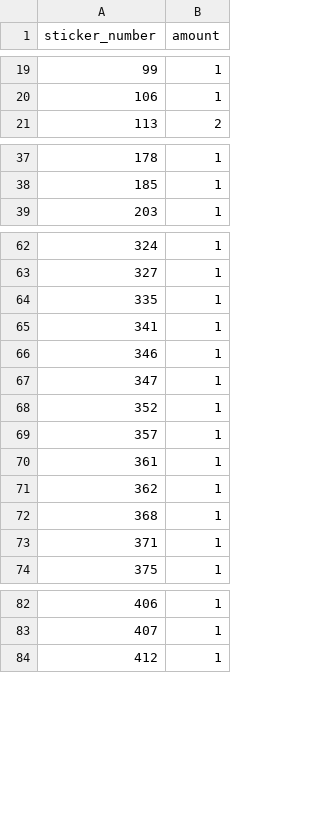
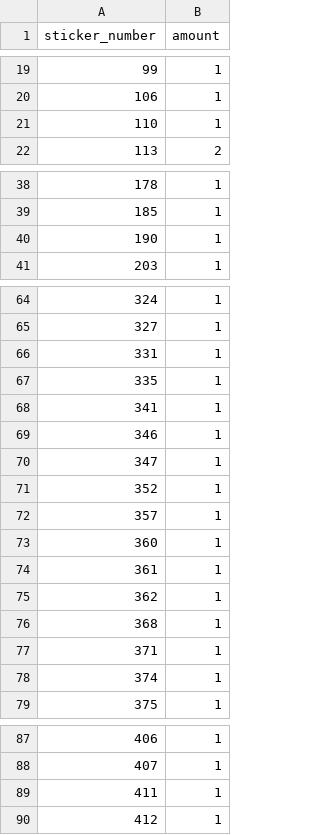
Before and after one commit to mkonjikovac/panini-tracker-mk, a CSV file: collection.csv, drawn as a sheet; only a part is shown, gaps mark what is left out; the diff covers the shown part only.

Commit message:
add pack

```diff
--- a/collection.csv
+++ b/collection.csv
@@ -20,2 +20,3 @@ sticker_number,amount
 106,1
+110,1
 113,2
@@ -38,2 +39,3 @@ sticker_number,amount
 185,1
+190,1
 203,1
@@ -63,2 +65,3 @@ sticker_number,amount
 327,1
+331,1
 335,1
@@ -69,2 +72,3 @@ sticker_number,amount
 357,1
+360,1
 361,1
@@ -73,2 +77,3 @@ sticker_number,amount
 371,1
+374,1
 375,1
@@ -83,2 +88,3 @@ sticker_number,amount
 407,1
+411,1
 412,1
```
Also changed, not shown: 2 added rows elsewhere in this file.
